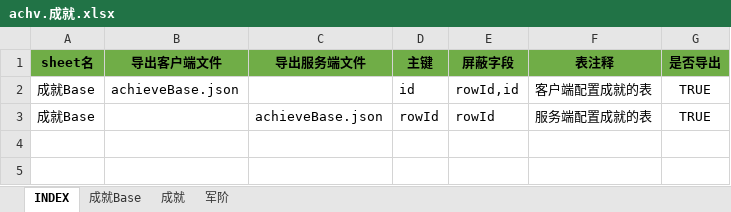
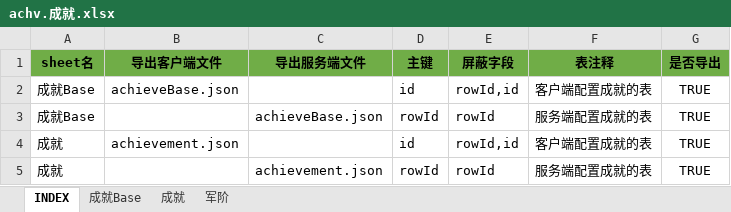
Before and after one commit to hataksumo/UIDesigner, an Excel workbook: Excel/achv.成就.xlsx, sheet INDEX, drawn as a sheet; values as stored, in another font and other column widths than the file's, no borders; the diff names each change by its address in the sheet, - before the commit and + after, or states it on an @@ line.

```diff
--- a/Excel/achv.成就.xlsx (sheet INDEX)
+++ b/Excel/achv.成就.xlsx (sheet INDEX)
+row 4: 成就 | achievement.json |  | id | rowId,id | 客户端配置成就的表 | TRUE
+row 5: 成就 |  | achievement.json | rowId | rowId | 服务端配置成就的表 | TRUE
```
Also changed, not shown: sheet 成就Base, sheet 成就, Excel/monster.怪物.xlsx, Excel/skill.技能.xlsx, 3 other files.
